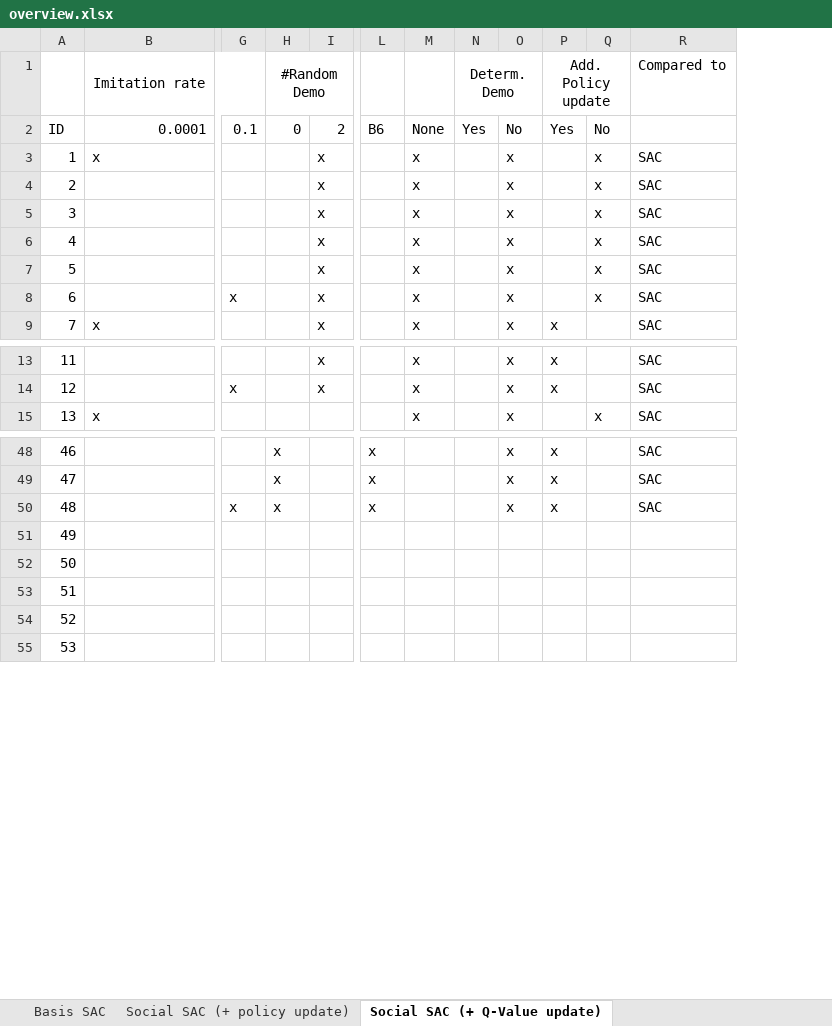
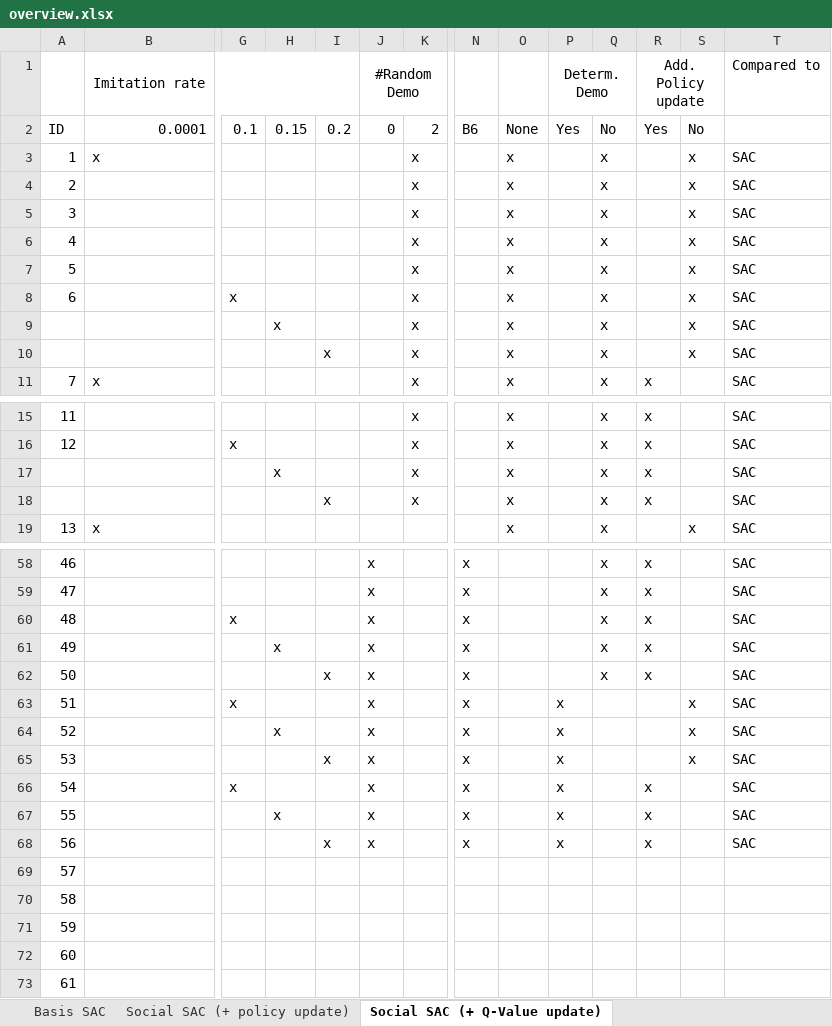
Before and after one commit to kristina29/social-rl, an Excel workbook: experiments/overview.xlsx, sheet Social SAC (+ Q-Value update), drawn as a sheet; only a part is shown, gaps mark what is left out; values as stored, in another font and other column widths than the file's, no borders; charts and pictures not drawn; addresses are those after the commit; rows hold the shown columns only; the diff covers the shown part only; the diff names each change by its address in the sheet, - before the commit and + after, or states it on an @@ line.

```diff
--- a/experiments/overview.xlsx (sheet Social SAC (+ Q-Value update))
+++ b/experiments/overview.xlsx (sheet Social SAC (+ Q-Value update))
+column H, row 2: 0.15
+column I, row 2: 0.2
+row 9:  |  |  | x |  |  | x |  | x |  | x |  | x | SAC
+row 10:  |  |  |  | x |  | x |  | x |  | x |  | x | SAC
+row 17:  |  |  | x |  |  | x |  | x |  | x | x |  | SAC
+row 18:  |  |  |  | x |  | x |  | x |  | x | x |  | SAC
+row 61: 49 |  |  | x |  | x |  | x |  |  | x | x |  | SAC
+row 62: 50 |  |  |  | x | x |  | x |  |  | x | x |  | SAC
+row 63: 51 |  | x |  |  | x |  | x |  | x |  |  | x | SAC
+row 64: 52 |  |  | x |  | x |  | x |  | x |  |  | x | SAC
+row 65: 53 |  |  |  | x | x |  | x |  | x |  |  | x | SAC
+row 66: 54 |  | x |  |  | x |  | x |  | x |  | x |  | SAC
+row 67: 55 |  |  | x |  | x |  | x |  | x |  | x |  | SAC
+row 68: 56 |  |  |  | x | x |  | x |  | x |  | x |  | SAC
@@ column A renumbered between rows 69 and 85 @@
```
Also changed, not shown: 6 added rows and 8 removed rows elsewhere in this sheet, sheet Social SAC (+ policy update), charts or pictures, 23 other files.
